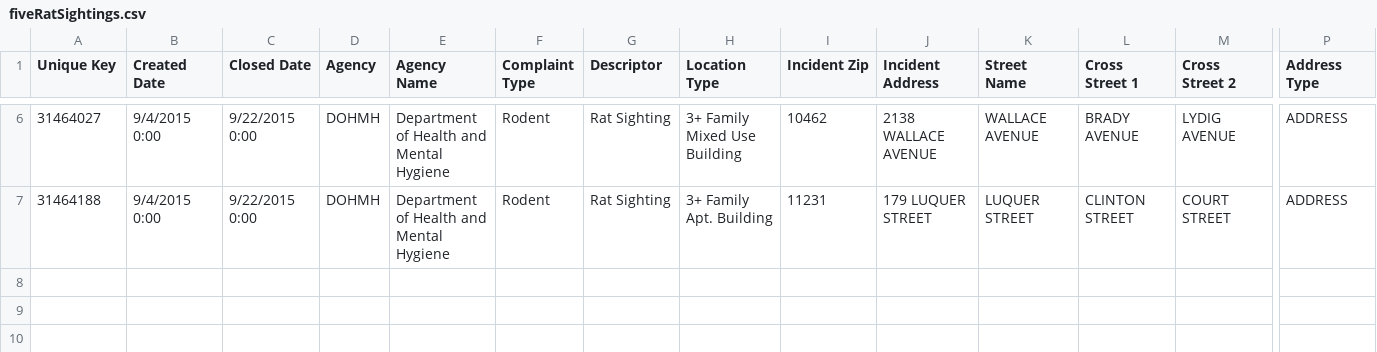
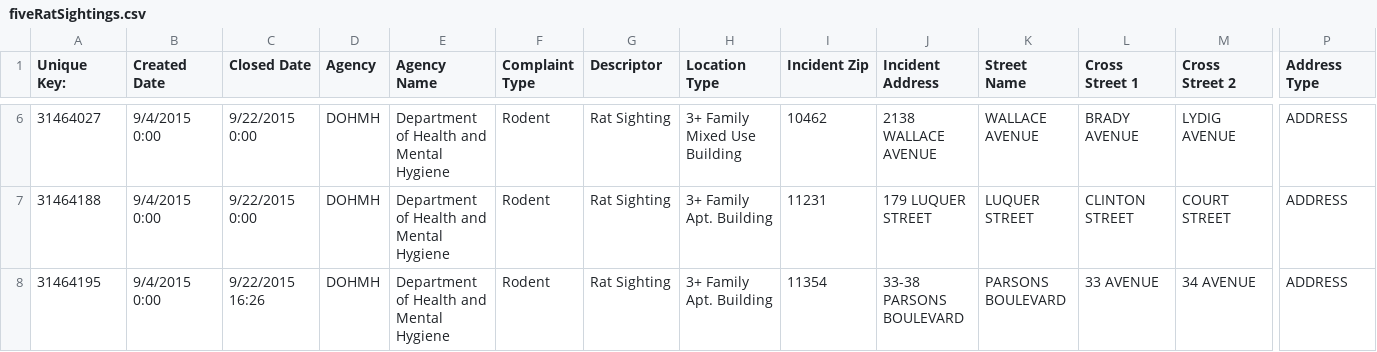
Before and after one commit to TheYungStump/MapMessenger, a CSV file: app/src/main/res/raw/fiveRatSightings.csv, drawn as a sheet; only a part is shown, gaps mark what is left out; rows hold the shown columns only; the diff names each change by its address in the sheet, - before the commit and + after, or states it on an @@ line.

```diff
--- a/app/src/main/res/raw/fiveRatSightings.csv
+++ b/app/src/main/res/raw/fiveRatSightings.csv
-A1: Unique Key
+A1: Unique Key:
+row 8: 31464195 | 9/4/2015 0:00 | 9/22/2015 16:26 | DOHMH | Department of Health and Mental Hygiene | Rodent | Rat Sighting | 3+ Family Apt. Building | 11354 | 33-38 PARSONS BOULEVARD | PARSONS BOULEVARD | 33 AVENUE | 34 AVENUE | ADDRESS
```
Also changed, not shown: 6 other files.
